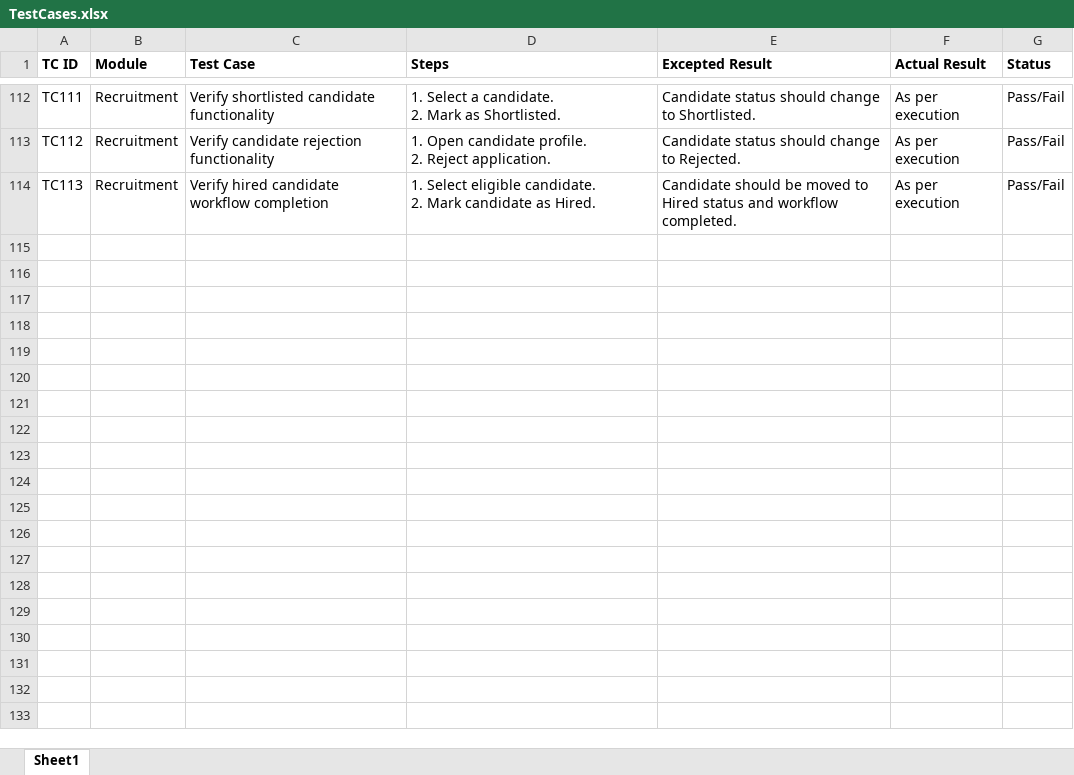
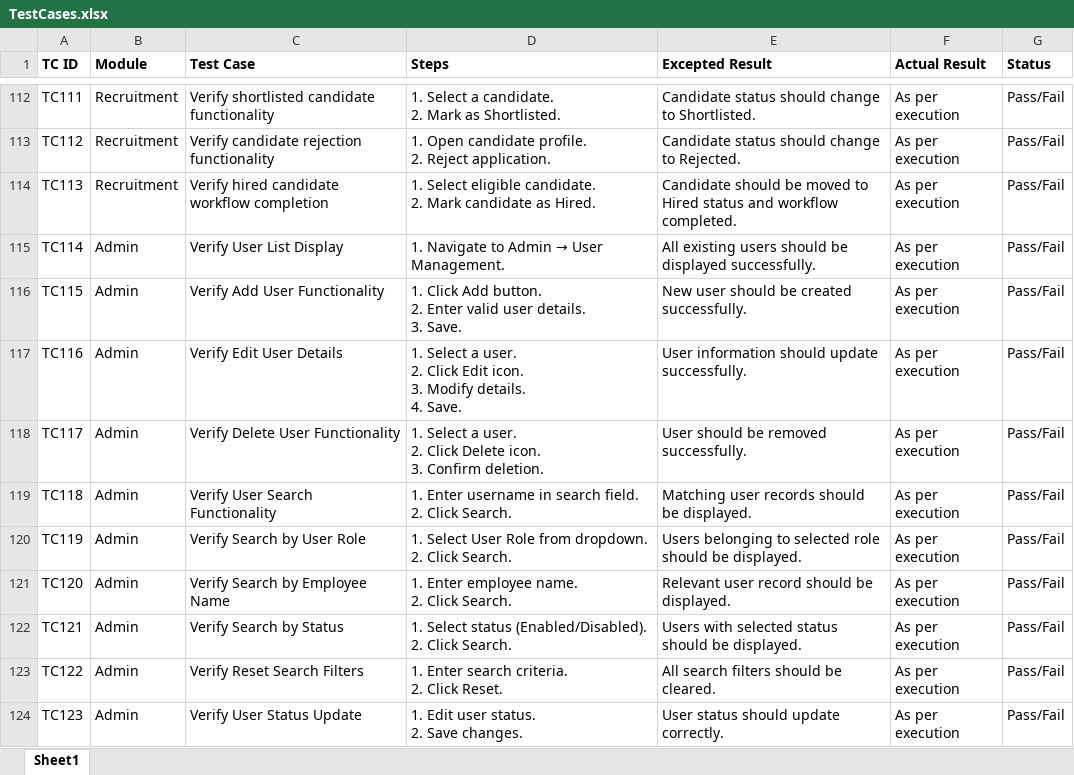
Before and after one commit to DRPatel75/OrangeHRM_QA, an Excel workbook: Test Cases/TestCases.xlsx, sheet Sheet1, drawn as a sheet; only a part is shown, gaps mark what is left out; values as stored, in another font and other column widths than the file's, no borders; ↵ is a line break in a cell; the diff names each change by its address in the sheet, - before the commit and + after, or states it on an @@ line.

Commit message:
TS019 Test Case Added

```diff
--- a/Test Cases/TestCases.xlsx (sheet Sheet1)
+++ b/Test Cases/TestCases.xlsx (sheet Sheet1)
+row 115: TC114 | Admin | Verify User List Display | 1. Navigate to Admin → User Management. | All existing users should be displayed successfully. | As per execution | Pass/Fail
+row 116: TC115 | Admin | Verify Add User Functionality | 1. Click Add button. ↵ 2. Enter valid user details. ↵ 3. Save. | New user should be created successfully. | As per execution | Pass/Fail
+row 117: TC116 | Admin | Verify Edit User Details | 1. Select a user. ↵ 2. Click Edit icon. ↵ 3. Modify details. ↵ 4. Save. | User information should update successfully. | As per execution | Pass/Fail
+row 118: TC117 | Admin | Verify Delete User Functionality | 1. Select a user. ↵ 2. Click Delete icon. ↵ 3. Confirm deletion. | User should be removed successfully. | As per execution | Pass/Fail
+row 119: TC118 | Admin | Verify User Search Functionality | 1. Enter username in search field. ↵ 2. Click Search. | Matching user records should be displayed. | As per execution | Pass/Fail
+row 120: TC119 | Admin | Verify Search by User Role | 1. Select User Role from dropdown. 2. Click Search. | Users belonging to selected role should be displayed. | As per execution | Pass/Fail
+row 121: TC120 | Admin | Verify Search by Employee Name | 1. Enter employee name. ↵ 2. Click Search. | Relevant user record should be displayed. | As per execution | Pass/Fail
+row 122: TC121 | Admin | Verify Search by Status | 1. Select status (Enabled/Disabled). 2. Click Search. | Users with selected status should be displayed. | As per execution | Pass/Fail
+row 123: TC122 | Admin | Verify Reset Search Filters | 1. Enter search criteria. ↵ 2. Click Reset. | All search filters should be cleared. | As per execution | Pass/Fail
+row 124: TC123 | Admin | Verify User Status Update | 1. Edit user status. ↵ 2. Save changes. | User status should update correctly. | As per execution | Pass/Fail
```
